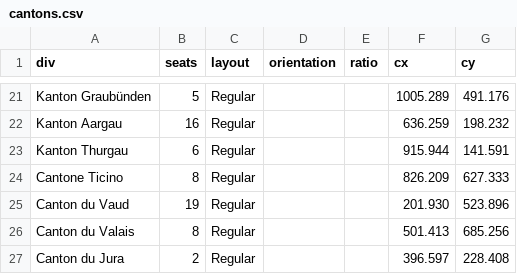
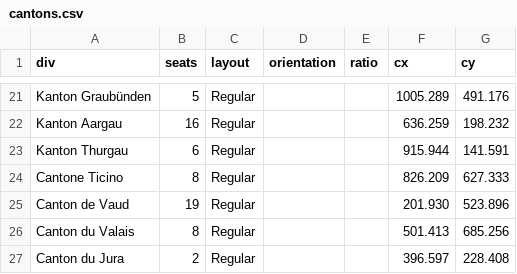
Before and after one commit to J-Rohault-dF/IPGM3-, a CSV file: data/ch/seats/cantons.csv, drawn as a sheet; only a part is shown, gaps mark what is left out.

```diff
--- a/data/ch/seats/cantons.csv
+++ b/data/ch/seats/cantons.csv
@@ -24,3 +24,3 @@ Kanton Thurgau;6;Regular;;;915.944;141.591
 Cantone Ticino;8;Regular;;;826.209;627.333
-Canton du Vaud;19;Regular;;;201.930;523.896
+Canton de Vaud;19;Regular;;;201.930;523.896
 Canton du Valais;8;Regular;;;501.413;685.256
```
Also changed, not shown: 8 other files.
